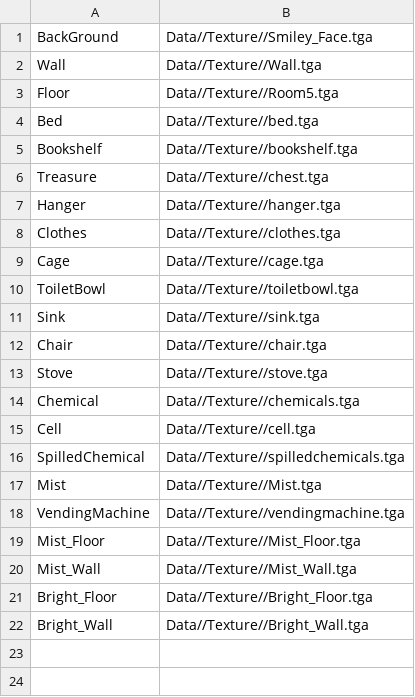
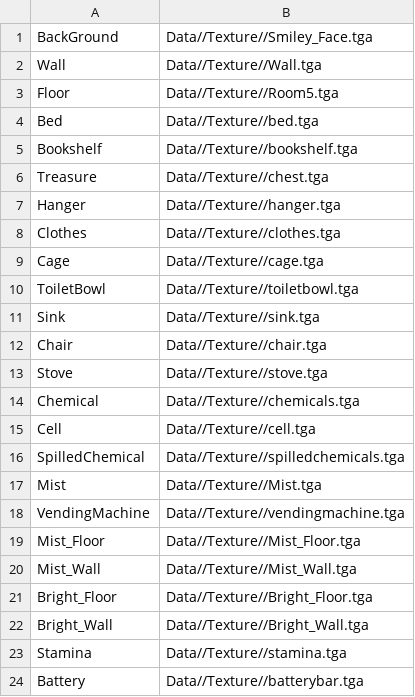
Before and after one commit to Ace-HasIssuesToo/SP3Remade, a CSV file: Base/Data/Texture/Texture.csv, drawn as a sheet.

```diff
--- a/Base/Data/Texture/Texture.csv
+++ b/Base/Data/Texture/Texture.csv
@@ -22 +22,3 @@ Bright_Floor,Data//Texture//Bright_Floor.tga
 Bright_Wall,Data//Texture//Bright_Wall.tga
+Stamina,Data//Texture//stamina.tga
+Battery,Data//Texture//batterybar.tga
```
Also changed, not shown: 44 other files.
